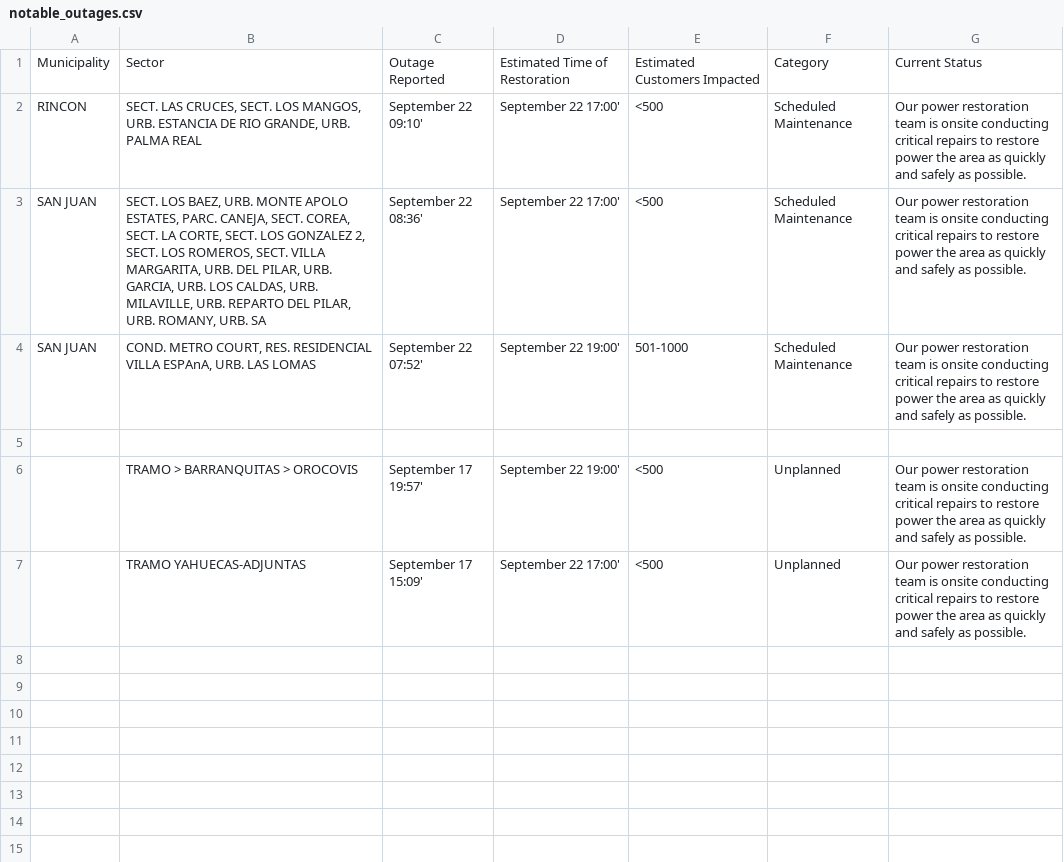
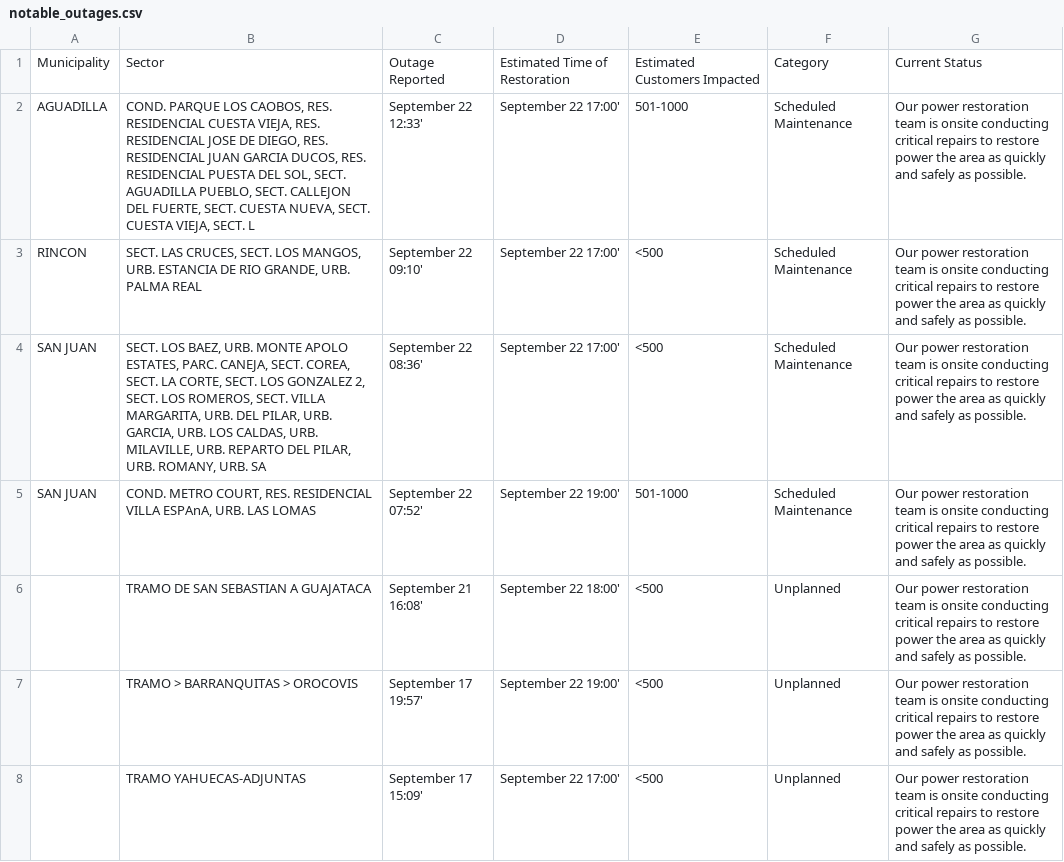
Before and after one commit to SuperSonicHub1/luma-energy-outages, a CSV file: notable_outages.csv, drawn as a sheet.

```diff
--- a/notable_outages.csv
+++ b/notable_outages.csv
@@ -1,2 +1,3 @@
 Municipality,Sector,Outage Reported,Estimated Time of Restoration,Estimated Customers Impacted,Category,Current Status
+AGUADILLA,"COND. PARQUE LOS CAOBOS, RES. RESIDENCIAL CUESTA VIEJA, RES. RESIDENCIAL JOSE DE DIEGO, RES. RESIDENCIAL JUAN GARCIA DUCOS, RES. RESIDENCIAL PUESTA DEL SOL, SECT. AGUADILLA PUEBLO, SECT. CALLEJON DEL FUERTE, SECT. CUESTA NUEVA, SECT. CUESTA VIEJA, SECT. L",September 22 12:33',September 22 17:00',501-1000,Scheduled Maintenance,Our power restoration team is onsite conducting critical repairs to restore power the area as quickly and safely as possible.
 RINCON,"SECT. LAS CRUCES, SECT. LOS MANGOS, URB. ESTANCIA DE RIO GRANDE, URB. PALMA REAL",September 22 09:10',September 22 17:00',<500,Scheduled Maintenance,Our power restoration team is onsite conducting critical repairs to restore power the area as quickly and safely as possible.
@@ -4,3 +5,3 @@ SAN JUAN,"SECT. LOS BAEZ, URB. MONTE APOLO ESTATES, PARC. CANEJA, SECT. COREA, S
 SAN JUAN,"COND. METRO COURT, RES. RESIDENCIAL VILLA ESPAnA, URB. LAS LOMAS",September 22 07:52',September 22 19:00',501-1000,Scheduled Maintenance,Our power restoration team is onsite conducting critical repairs to restore power the area as quickly and safely as possible.
-,,,,,,
+,TRAMO DE SAN SEBASTIAN A GUAJATACA,September 21 16:08',September 22 18:00',<500,Unplanned,Our power restoration team is onsite conducting critical repairs to restore power the area as quickly and safely as possible.
 ,TRAMO > BARRANQUITAS > OROCOVIS,September 17 19:57',September 22 19:00',<500,Unplanned,Our power restoration team is onsite conducting critical repairs to restore power the area as quickly and safely as possible.
```
Also changed, not shown: 1 other file.
